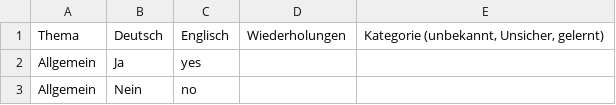
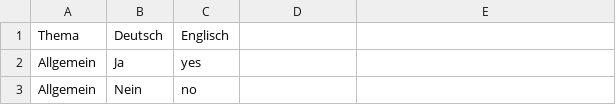
Before and after one commit to felix20122/Vokabeltrainer, a CSV file: VokListe.csv, drawn as a sheet; only a part is shown; the diff names each change by its address in the sheet, - before the commit and + after, or states it on an @@ line.

```diff
--- a/VokListe.csv
+++ b/VokListe.csv
-D1: Wiederholungen
+D1: (empty)
-E1: Kategorie (unbekannt, Unsicher, gelernt)
+E1: (empty)
```
Also changed, not shown: 9 other files.
